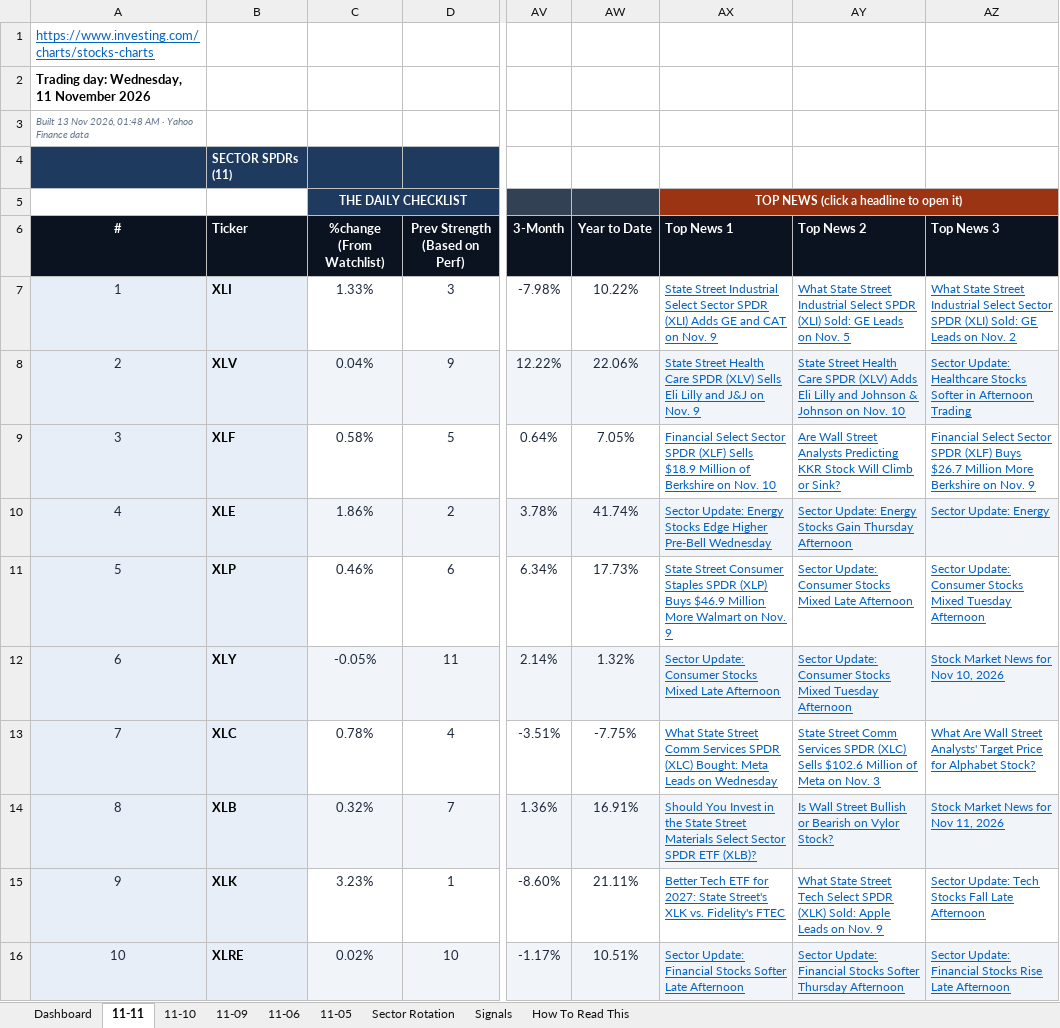
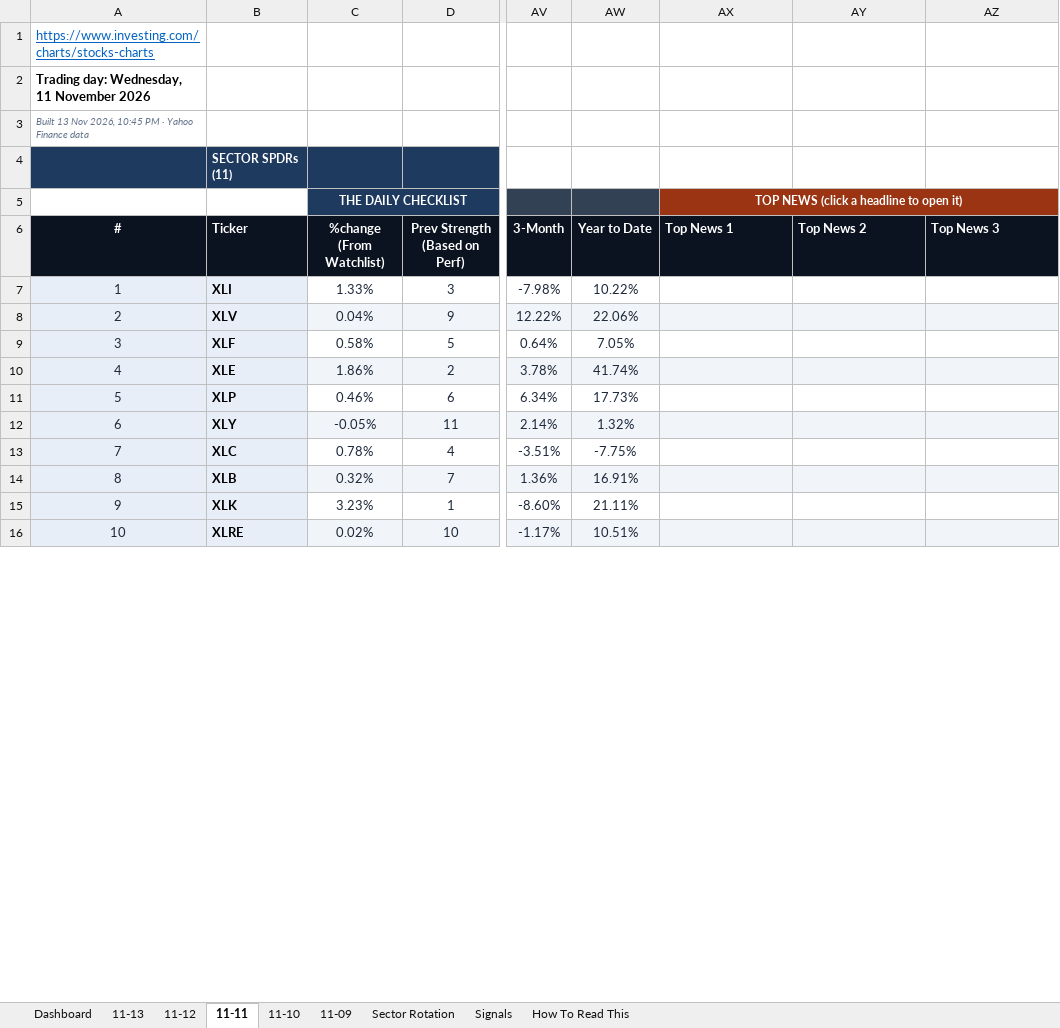
Before and after one commit to GeoWizard4645/Stock-Analysis-for-my-Grandpa, an Excel workbook: docs/data/latest.xlsx, sheet 11-11, drawn as a sheet; only a part is shown, gaps mark what is left out; values as stored, in another font and other column widths than the file's, no borders; conditional formats not drawn; the diff covers the shown part only; the diff names each change by its address in the sheet, - before the commit and + after, or states it on an @@ line.

```diff
--- a/docs/data/latest.xlsx (sheet 11-11)
+++ b/docs/data/latest.xlsx (sheet 11-11)
-sheet tab: 11-06
-sheet tab: 11-05
+sheet tab: 11-13
+sheet tab: 11-12
-A3 (#): …Nov 2026, 01:48 AM · Yahoo…
+A3 (#): …Nov 2026, 10:45 PM · Yahoo…
-AX7 (Top News 1): State Street Industrial Select Sector SPDR (XLI) Adds GE and CAT on Nov. 9
+AX7 (Top News 1): (empty)
-AY7 (Top News 2): What State Street Industrial Select SPDR (XLI) Sold: GE Leads on Nov. 5
+AY7 (Top News 2): (empty)
-AZ7 (Top News 3): What State Street Industrial Select Sector SPDR (XLI) Sold: GE Leads on Nov. 2
+AZ7 (Top News 3): (empty)
-AX8 (Top News 1): State Street Health Care SPDR (XLV) Sells Eli Lilly and J&J on Nov. 9
+AX8 (Top News 1): (empty)
-AY8 (Top News 2): State Street Health Care SPDR (XLV) Adds Eli Lilly and Johnson & Johnson on Nov. 10
+AY8 (Top News 2): (empty)
-AZ8 (Top News 3): Sector Update: Healthcare Stocks Softer in Afternoon Trading
+AZ8 (Top News 3): (empty)
-AX9 (Top News 1): Financial Select Sector SPDR (XLF) Sells $18.9 Million of Berkshire on Nov. 10
+AX9 (Top News 1): (empty)
-AY9 (Top News 2): Are Wall Street Analysts Predicting KKR Stock Will Climb or Sink?
+AY9 (Top News 2): (empty)
-AZ9 (Top News 3): Financial Select Sector SPDR (XLF) Buys $26.7 Million More Berkshire on Nov. 9
+AZ9 (Top News 3): (empty)
-AX10 (Top News 1): Sector Update: Energy Stocks Edge Higher Pre-Bell Wednesday
+AX10 (Top News 1): (empty)
-AY10 (Top News 2): Sector Update: Energy Stocks Gain Thursday Afternoon
+AY10 (Top News 2): (empty)
-AZ10 (Top News 3): Sector Update: Energy
+AZ10 (Top News 3): (empty)
-AX11 (Top News 1): State Street Consumer Staples SPDR (XLP) Buys $46.9 Million More Walmart on Nov. 9
+AX11 (Top News 1): (empty)
-AY11 (Top News 2): Sector Update: Consumer Stocks Mixed Late Afternoon
+AY11 (Top News 2): (empty)
-AZ11 (Top News 3): Sector Update: Consumer Stocks Mixed Tuesday Afternoon
+AZ11 (Top News 3): (empty)
-AX12 (Top News 1): Sector Update: Consumer Stocks Mixed Late Afternoon
+AX12 (Top News 1): (empty)
-AY12 (Top News 2): Sector Update: Consumer Stocks Mixed Tuesday Afternoon
+AY12 (Top News 2): (empty)
-AZ12 (Top News 3): Stock Market News for Nov 10, 2026
+AZ12 (Top News 3): (empty)
-AX13 (Top News 1): What State Street Comm Services SPDR (XLC) Bought: Meta Leads on Wednesday
+AX13 (Top News 1): (empty)
-AY13 (Top News 2): State Street Comm Services SPDR (XLC) Sells $102.6 Million of Meta on Nov. 3
+AY13 (Top News 2): (empty)
-AZ13 (Top News 3): What Are Wall Street Analysts' Target Price for Alphabet Stock?
+AZ13 (Top News 3): (empty)
-AX14 (Top News 1): Should You Invest in the State Street Materials Select Sector SPDR ETF (XLB)?
+AX14 (Top News 1): (empty)
-AY14 (Top News 2): Is Wall Street Bullish or Bearish on Vylor Stock?
+AY14 (Top News 2): (empty)
-AZ14 (Top News 3): Stock Market News for Nov 11, 2026
+AZ14 (Top News 3): (empty)
-AX15 (Top News 1): Better Tech ETF for 2027: State Street's XLK vs. Fidelity's FTEC
+AX15 (Top News 1): (empty)
-AY15 (Top News 2): What State Street Tech Select SPDR (XLK) Sold: Apple Leads on Nov. 9
+AY15 (Top News 2): (empty)
-AZ15 (Top News 3): Sector Update: Tech Stocks Fall Late Afternoon
+AZ15 (Top News 3): (empty)
-AX16 (Top News 1): Sector Update: Financial Stocks Softer Late Afternoon
+AX16 (Top News 1): (empty)
-AY16 (Top News 2): Sector Update: Financial Stocks Softer Thursday Afternoon
+AY16 (Top News 2): (empty)
-AZ16 (Top News 3): Sector Update: Financial Stocks Rise Late Afternoon
+AZ16 (Top News 3): (empty)
```
Also changed, not shown: 90 edited cells elsewhere in this sheet, sheet Dashboard, sheet Signals, sheet Sector Rotation, sheet 11-09, sheet 11-10, 1 other file.
